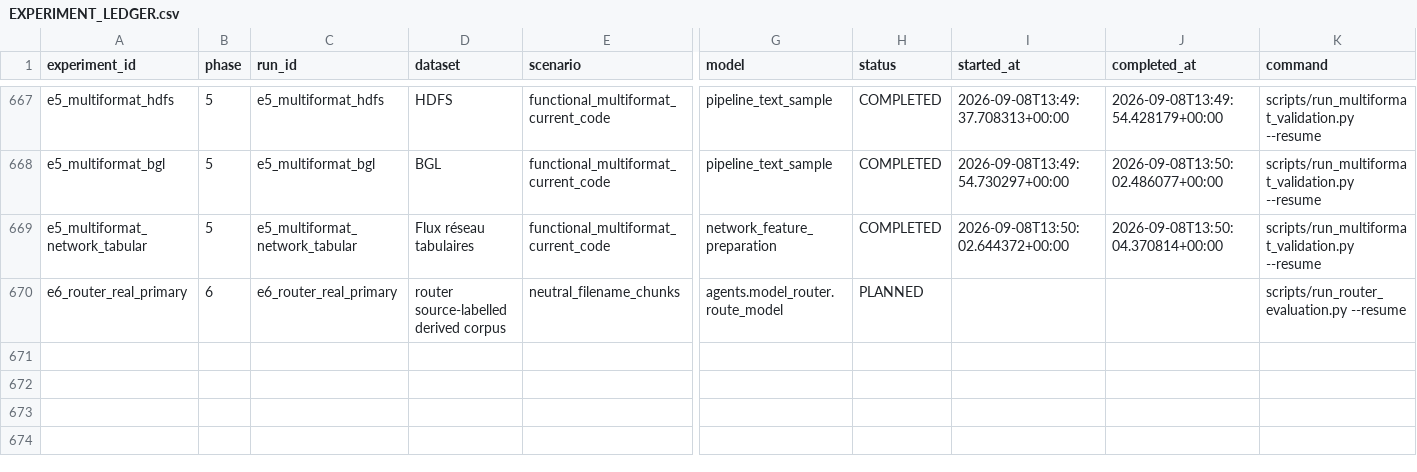
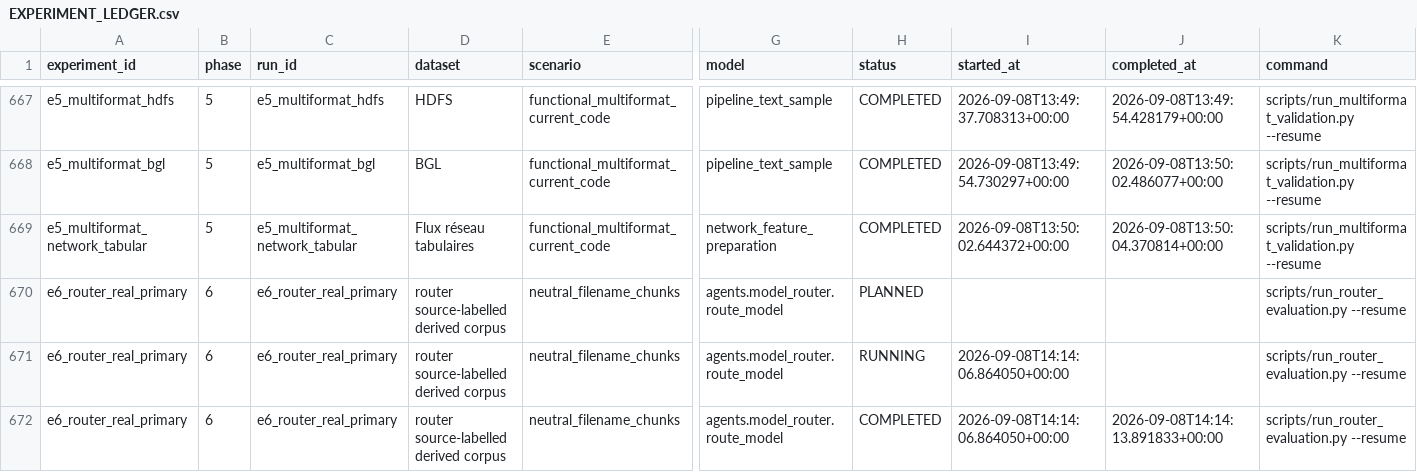
Before and after one commit to andybitati/Memoire, a CSV file: docs/memoire/final_experiments_2026/state/EXPERIMENT_LEDGER.csv, drawn as a sheet; only a part is shown, gaps mark what is left out; rows hold the shown columns only; the diff names each change by its address in the sheet, - before the commit and + after, or states it on an @@ line.

Commit message:
experiment: complete real router evaluation

```diff
--- a/docs/memoire/final_experiments_2026/state/EXPERIMENT_LEDGER.csv
+++ b/docs/memoire/final_experiments_2026/state/EXPERIMENT_LEDGER.csv
+row 671: e6_router_real_primary | 6 | e6_router_real_primary | router source-labelled derived corpus | neutral_filename_chunks | agents.model_router.route_model | RUNNING | 2026-09-08T14:14:06.864050+00:00 |  | scripts/run_router_evaluation.py --resume
+row 672: e6_router_real_primary | 6 | e6_router_real_primary | router source-labelled derived corpus | neutral_filename_chunks | agents.model_router.route_model | COMPLETED | 2026-09-08T14:14:06.864050+00:00 | 2026-09-08T14:14:13.891833+00:00 | scripts/run_router_evaluation.py --resume
```
Also changed, not shown: 9 other files.
